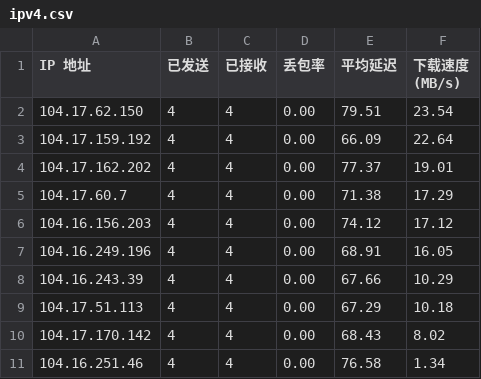
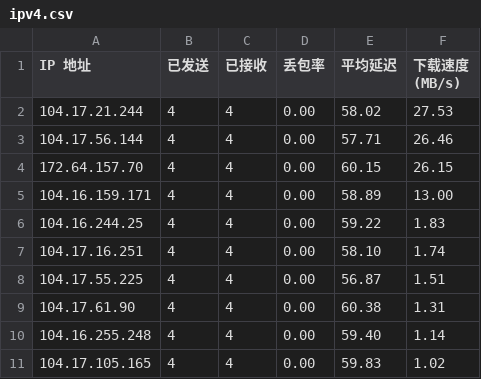
Before and after one commit to techiewmvp/IPDB, a CSV file: BestCF/ipv4.csv, drawn as a sheet.

Commit message:
Update BestCF/ipv4.csv - 2026-09-13 16:03:33

```diff
--- a/BestCF/ipv4.csv
+++ b/BestCF/ipv4.csv
@@ -1,11 +1,11 @@
 IP 地址,已发送,已接收,丢包率,平均延迟,下载速度 (MB/s)
-104.17.62.150,4,4,0.00,79.51,23.54
-104.17.159.192,4,4,0.00,66.09,22.64
-104.17.162.202,4,4,0.00,77.37,19.01
-104.17.60.7,4,4,0.00,71.38,17.29
-104.16.156.203,4,4,0.00,74.12,17.12
-104.16.249.196,4,4,0.00,68.91,16.05
-104.16.243.39,4,4,0.00,67.66,10.29
-104.17.51.113,4,4,0.00,67.29,10.18
-104.17.170.142,4,4,0.00,68.43,8.02
-104.16.251.46,4,4,0.00,76.58,1.34
+104.17.21.244,4,4,0.00,58.02,27.53
+104.17.56.144,4,4,0.00,57.71,26.46
+172.64.157.70,4,4,0.00,60.15,26.15
+104.16.159.171,4,4,0.00,58.89,13.00
+104.16.244.25,4,4,0.00,59.22,1.83
+104.17.16.251,4,4,0.00,58.10,1.74
+104.17.55.225,4,4,0.00,56.87,1.51
+104.17.61.90,4,4,0.00,60.38,1.31
+104.16.255.248,4,4,0.00,59.40,1.14
+104.17.105.165,4,4,0.00,59.83,1.02
```
